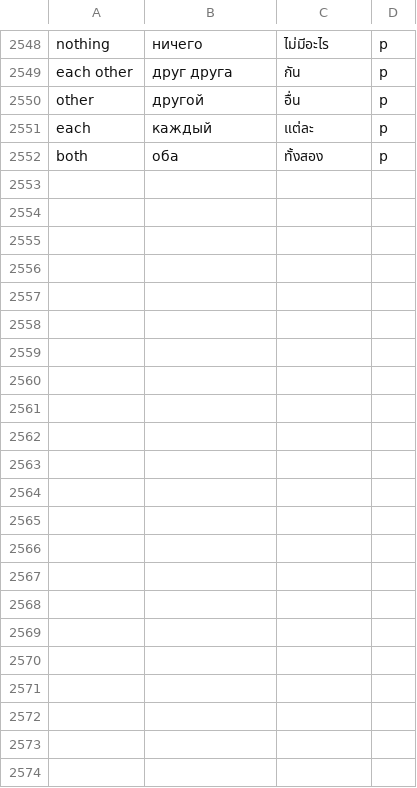
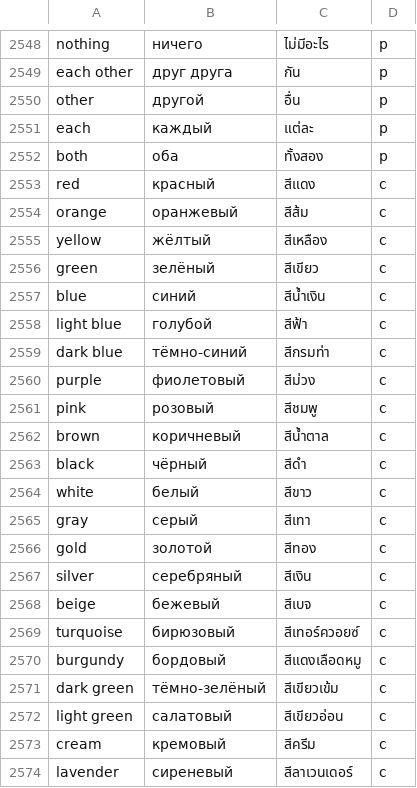
Before and after one commit to MarkoSh/Cards, a TSV file: tools/concepts.tsv, drawn as a sheet; only a part is shown, gaps mark what is left out.

```diff
--- a/tools/concepts.tsv
+++ b/tools/concepts.tsv
@@ -2552 +2552,23 @@ each	каждый	แต่ละ	p
 both	оба	ทั้งสอง	p
+red	красный	สีแดง	c
+orange	оранжевый	สีส้ม	c
+yellow	жёлтый	สีเหลือง	c
+green	зелёный	สีเขียว	c
+blue	синий	สีน้ำเงิน	c
+light blue	голубой	สีฟ้า	c
+dark blue	тёмно-синий	สีกรมท่า	c
+purple	фиолетовый	สีม่วง	c
+pink	розовый	สีชมพู	c
+brown	коричневый	สีน้ำตาล	c
+black	чёрный	สีดำ	c
+white	белый	สีขาว	c
+gray	серый	สีเทา	c
+gold	золотой	สีทอง	c
+silver	серебряный	สีเงิน	c
+beige	бежевый	สีเบจ	c
+turquoise	бирюзовый	สีเทอร์ควอยซ์	c
+burgundy	бордовый	สีแดงเลือดหมู	c
+dark green	тёмно-зелёный	สีเขียวเข้ม	c
+light green	салатовый	สีเขียวอ่อน	c
+cream	кремовый	สีครีม	c
+lavender	сиреневый	สีลาเวนเดอร์	c
```
Also changed, not shown: tools/icons.tsv, 10 other files.
